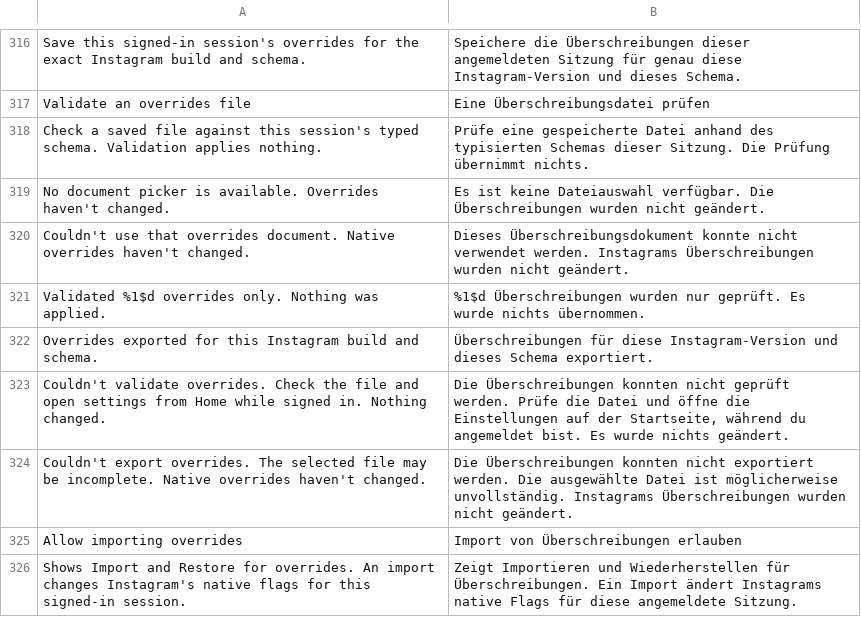
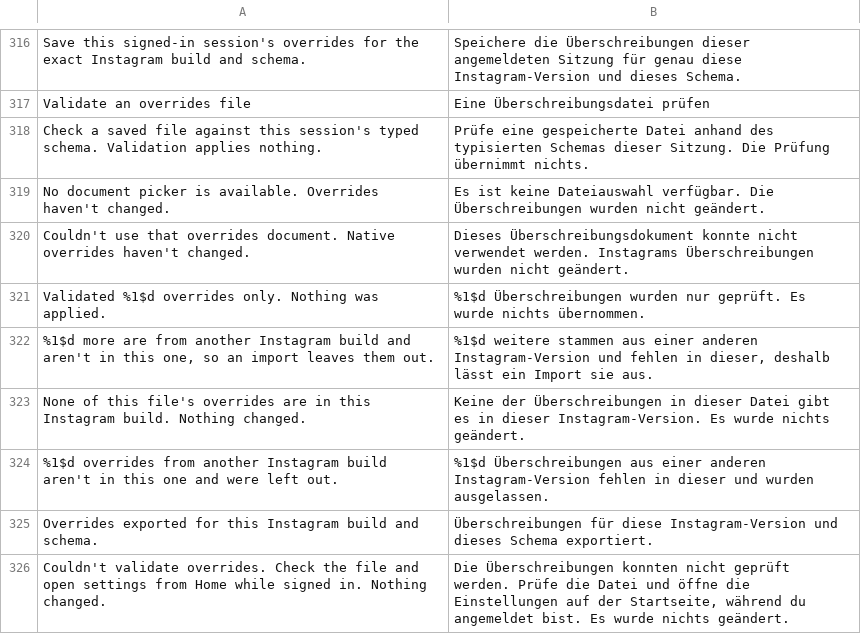
Before and after one commit to Chazy12/HushGram, a TSV file: extensions/shared/library/src/main/l10n/de.tsv, drawn as a sheet; only a part is shown, gaps mark what is left out; the shorter side is filled out with more unchanged rows; the diff names each change by its address in the sheet, - before the commit and + after, or states it on an @@ line.

```diff
--- a/extensions/shared/library/src/main/l10n/de.tsv
+++ b/extensions/shared/library/src/main/l10n/de.tsv
+row 322: %1$d more are from another Instagram build and aren't in this one, so an import leaves them out. | %1$d weitere stammen aus einer anderen Instagram-Version und fehlen in dieser, deshalb lässt ein Import sie aus.
+row 323: None of this file's overrides are in this Instagram build. Nothing changed. | Keine der Überschreibungen in dieser Datei gibt es in dieser Instagram-Version. Es wurde nichts geändert.
+row 324: %1$d overrides from another Instagram build aren't in this one and were left out. | %1$d Überschreibungen aus einer anderen Instagram-Version fehlen in dieser und wurden ausgelassen.
```
Also changed, not shown: extensions/shared/library/src/main/l10n/es.tsv, extensions/shared/library/src/main/l10n/in.tsv, 11 other files.
